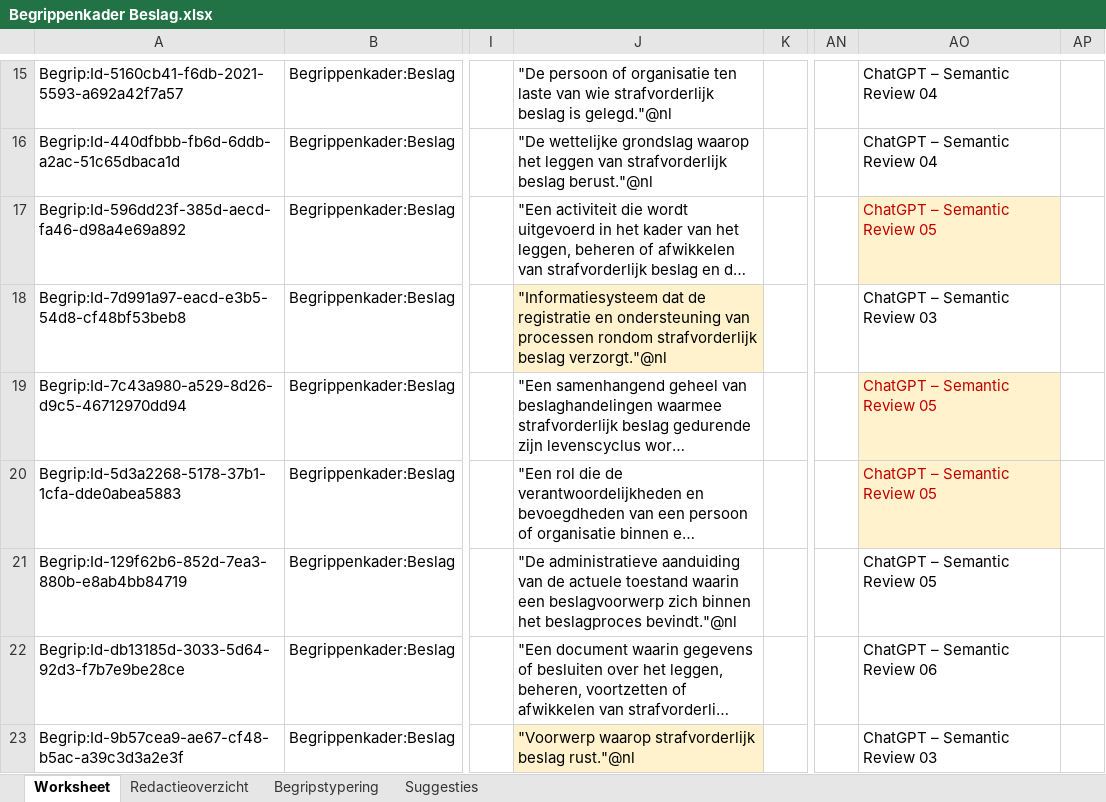
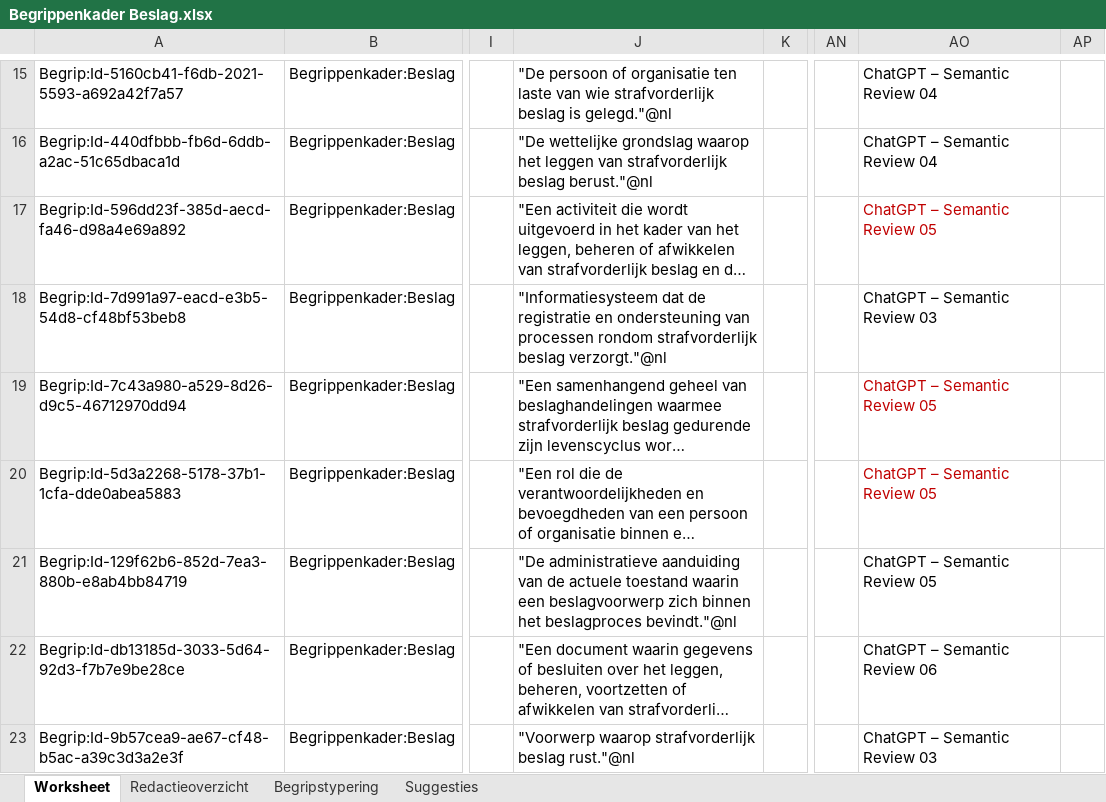
Before and after one commit to Ewout124/begrippenkader-beslag, an Excel workbook: excel/Begrippenkader Beslag.xlsx, sheet Worksheet, drawn as a sheet; only a part is shown, gaps mark what is left out; long unchanged cells end in …; values as stored, in another font and other column widths than the file's, no borders; the diff covers the shown part only; the diff names each change by its address in the sheet, - before the commit and + after, or states it on an @@ line.

```diff
--- a/excel/Begrippenkader Beslag.xlsx (sheet Worksheet)
+++ b/excel/Begrippenkader Beslag.xlsx (sheet Worksheet)
-AO17 fill: #FFF2CC
+AO17 fill: none
-J18 fill: #FFF2CC
+J18 fill: none
-AO19:AO20 fill: #FFF2CC
+AO19:AO20 fill: none
-J23 fill: #FFF2CC
+J23 fill: none
```
Also changed, not shown: 8 edited cells and cell formats elsewhere in this sheet, sheet Begripstypering, sheet Redactieoverzicht, 1 other file.
